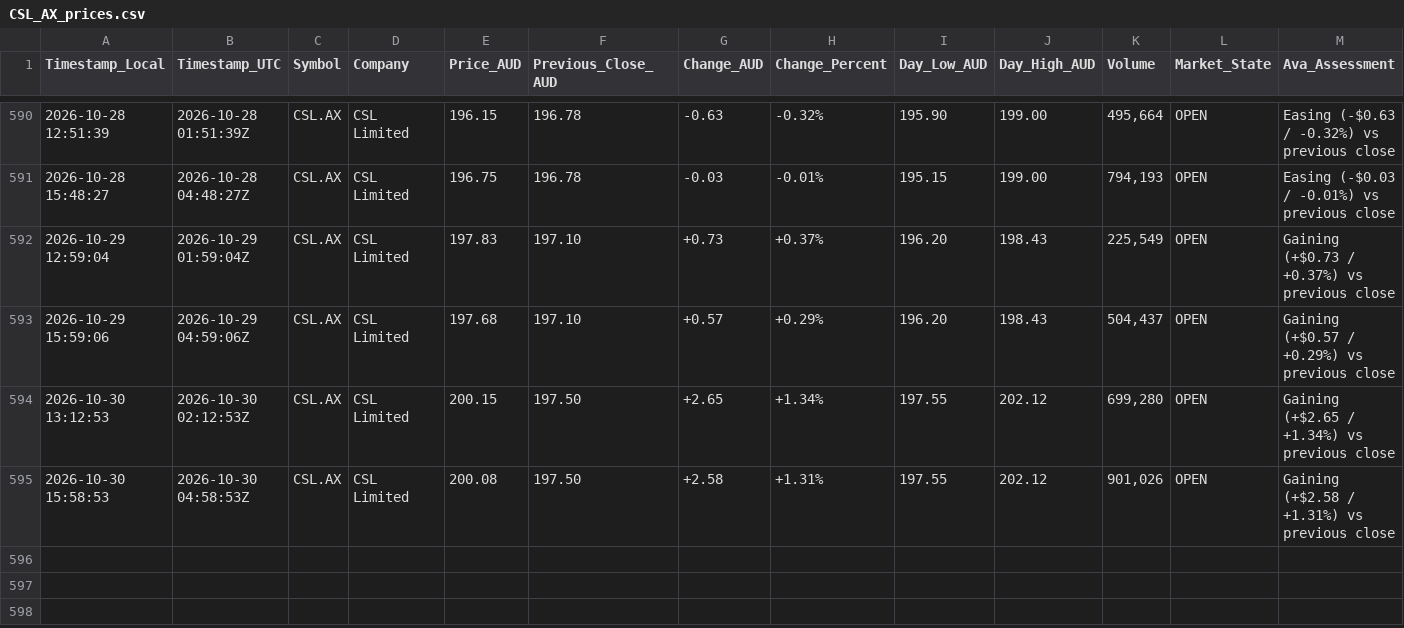
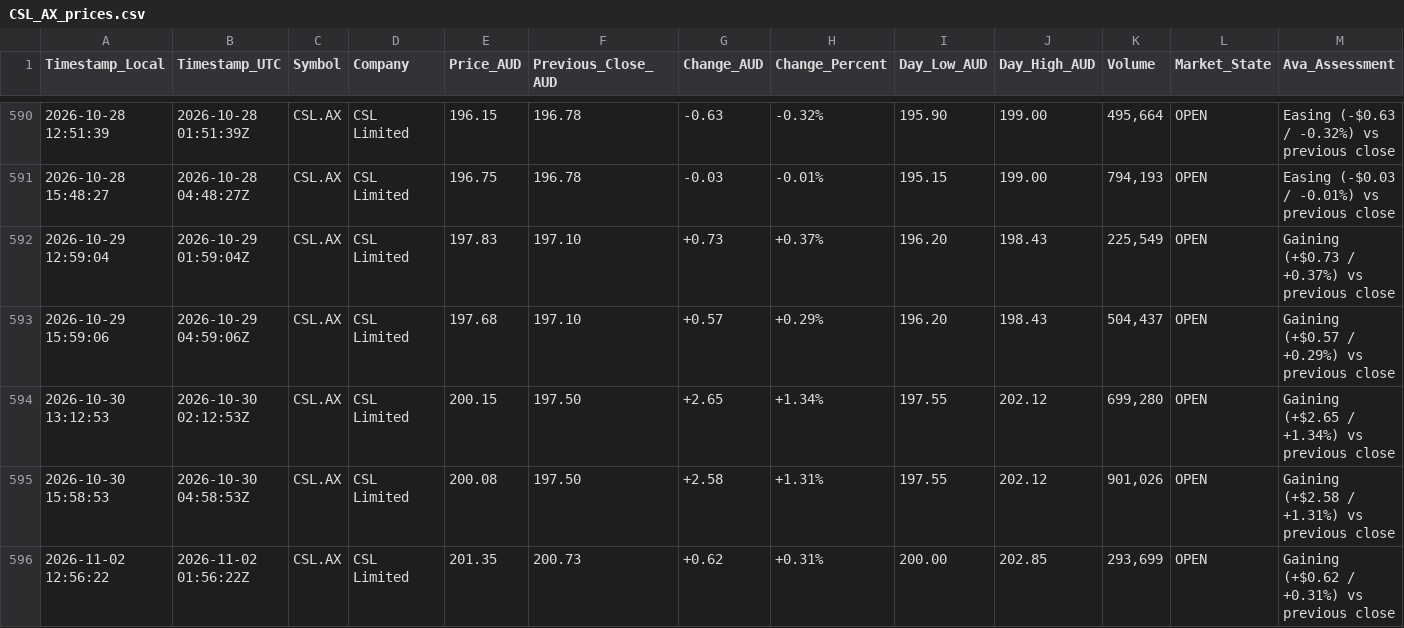
Before and after one commit to nickarino/AI_Employee_Unicorn_Day, a CSV file: CSL_AX_prices.csv, drawn as a sheet; only a part is shown, gaps mark what is left out.

```diff
--- a/CSL_AX_prices.csv
+++ b/CSL_AX_prices.csv
@@ -595 +595,2 @@ Timestamp_Local,Timestamp_UTC,Symbol,Company,Price_AUD,Previous_Close_AUD,Change
 2026-10-30 15:58:53,2026-10-30 04:58:53Z,CSL.AX,CSL Limited,200.08,197.50,+2.58,+1.31%,197.55,202.12,"901,026",OPEN,Gaining (+$2.58 / +1.31%) vs previous close
+2026-11-02 12:56:22,2026-11-02 01:56:22Z,CSL.AX,CSL Limited,201.35,200.73,+0.62,+0.31%,200.00,202.85,"293,699",OPEN,Gaining (+$0.62 / +0.31%) vs previous close
```
Also changed, not shown: 1 other file.
